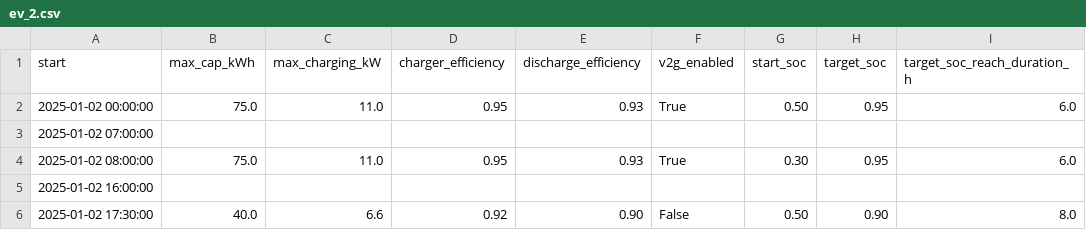
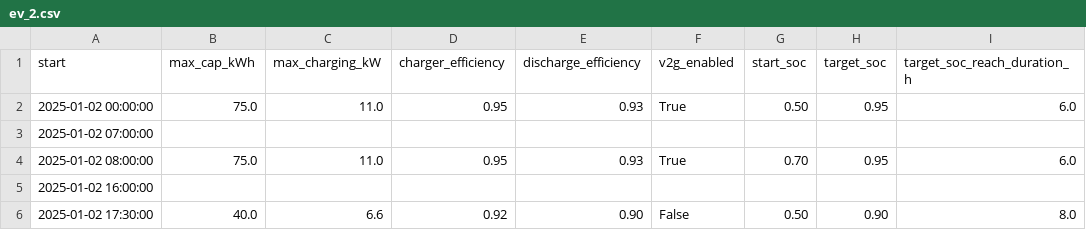
Before and after one commit to vince-pongracz/AdvBuildingGym, a CSV file: data/ev_usage_profiles/ev_2.csv, drawn as a sheet.

```diff
--- a/data/ev_usage_profiles/ev_2.csv
+++ b/data/ev_usage_profiles/ev_2.csv
@@ -3,3 +3,3 @@ start,max_cap_kWh,max_charging_kW,charger_efficiency,discharge_efficiency,v2g_en
 2025-01-02 07:00:00,,,,,,,,
-2025-01-02 08:00:00,75.0,11.0,0.95,0.93,True,0.30,0.95,6.0
+2025-01-02 08:00:00,75.0,11.0,0.95,0.93,True,0.70,0.95,6.0
 2025-01-02 16:00:00,,,,,,,,
```
Also changed, not shown: 25 other files.
